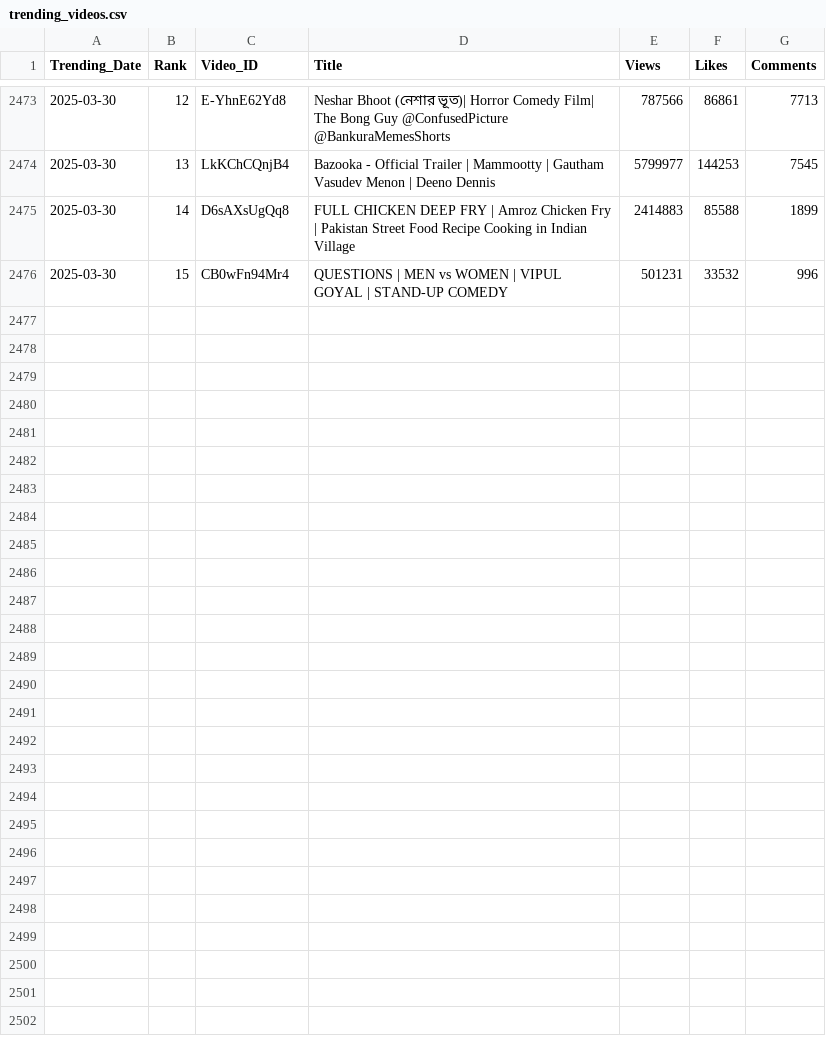
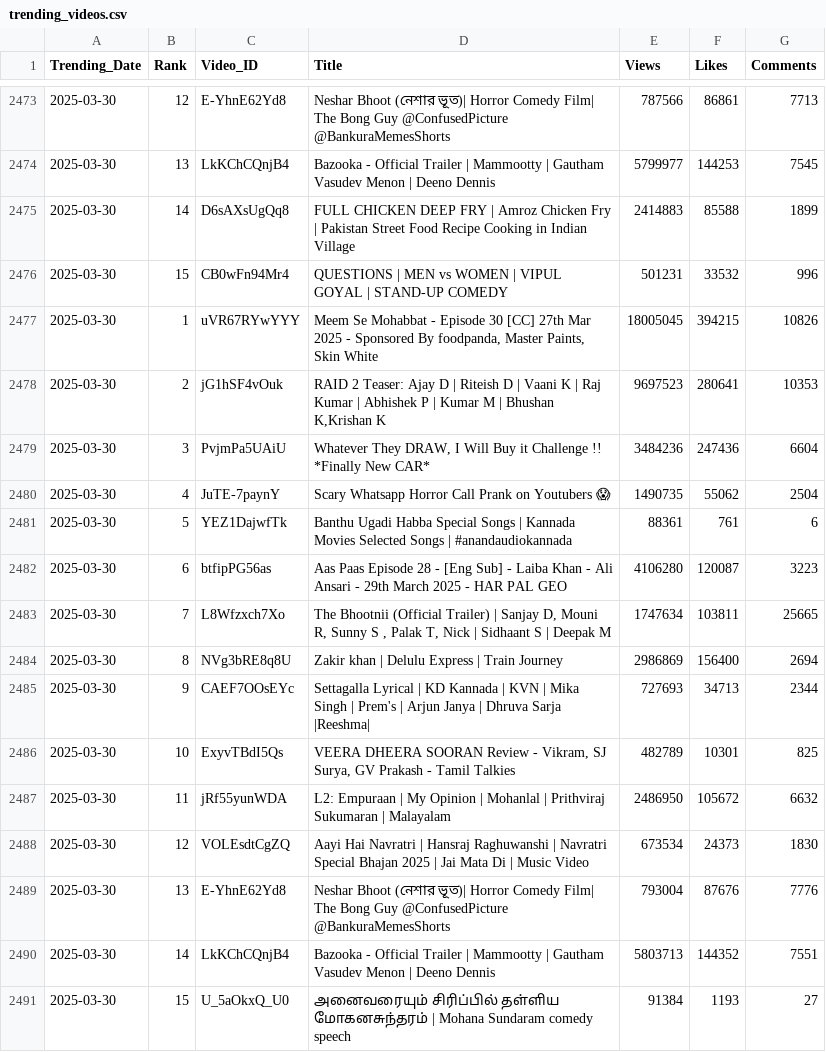
Before and after one commit to nandunanofficial/Youtube_Data_Collection, a CSV file: trending_videos.csv, drawn as a sheet; only a part is shown, gaps mark what is left out.

```diff
--- a/trending_videos.csv
+++ b/trending_videos.csv
@@ -2476 +2476,16 @@ Trending_Date,Rank,Video_ID,Title,Views,Likes,Comments
 2025-03-30,15,CB0wFn94Mr4,QUESTIONS | MEN vs WOMEN | VIPUL GOYAL |  STAND-UP COMEDY,501231,33532,996
+2025-03-30,1,uVR67RYwYYY,"Meem Se Mohabbat - Episode 30 [CC] 27th Mar 2025 - Sponsored By foodpanda, Master Paints, Skin White",18005045,394215,10826
+2025-03-30,2,jG1hSF4vOuk,"RAID 2 Teaser: Ajay D | Riteish D | Vaani K | Raj Kumar | Abhishek P | Kumar M | Bhushan K,Krishan K",9697523,280641,10353
+2025-03-30,3,PvjmPa5UAiU,"Whatever They DRAW, I Will Buy it Challenge !! *Finally New CAR*",3484236,247436,6604
+2025-03-30,4,JuTE-7paynY,Scary Whatsapp Horror Call Prank on Youtubers 😱,1490735,55062,2504
+2025-03-30,5,YEZ1DajwfTk,Banthu Ugadi Habba Special Songs | Kannada Movies Selected Songs | #anandaudiokannada,88361,761,6
+2025-03-30,6,btfipPG56as,Aas Paas Episode 28 - [Eng Sub] - Laiba Khan - Ali Ansari - 29th March 2025 - HAR PAL GEO,4106280,120087,3223
+2025-03-30,7,L8Wfzxch7Xo,"The Bhootnii (Official Trailer) | Sanjay D, Mouni R, Sunny S , Palak T, Nick | Sidhaant S | Deepak M",1747634,103811,25665
+2025-03-30,8,NVg3bRE8q8U,Zakir khan | Delulu Express | Train Journey,2986869,156400,2694
+2025-03-30,9,CAEF7OOsEYc,Settagalla Lyrical | KD Kannada | KVN | Mika Singh | Prem's | Arjun Janya | Dhruva Sarja |Reeshma|,727693,34713,2344
+2025-03-30,10,ExyvTBdI5Qs,"VEERA DHEERA SOORAN Review - Vikram, SJ Surya, GV Prakash - Tamil Talkies",482789,10301,825
+2025-03-30,11,jRf55yunWDA,L2: Empuraan | My Opinion | Mohanlal | Prithviraj Sukumaran | Malayalam,2486950,105672,6632
+2025-03-30,12,VOLEsdtCgZQ,Aayi Hai Navratri | Hansraj Raghuwanshi | Navratri Special Bhajan 2025 | Jai Mata Di | Music Video,673534,24373,1830
+2025-03-30,13,E-YhnE62Yd8,Neshar Bhoot (নেশার ভূত)| Horror Comedy Film| The Bong Guy @ConfusedPicture @BankuraMemesShorts,793004,87676,7776
+2025-03-30,14,LkKChCQnjB4,Bazooka - Official Trailer | Mammootty | Gautham Vasudev Menon | Deeno Dennis,5803713,144352,7551
+2025-03-30,15,U_5aOkxQ_U0,அனைவரையும் சிரிப்பில் தள்ளிய மோகனசுந்தரம் | Mohana Sundaram comedy speech,91384,1193,27
```
